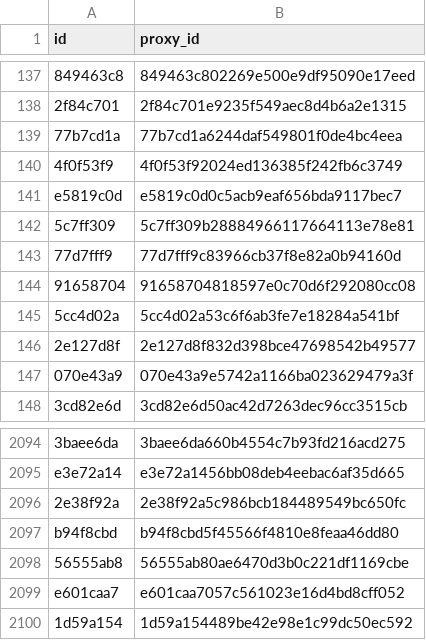
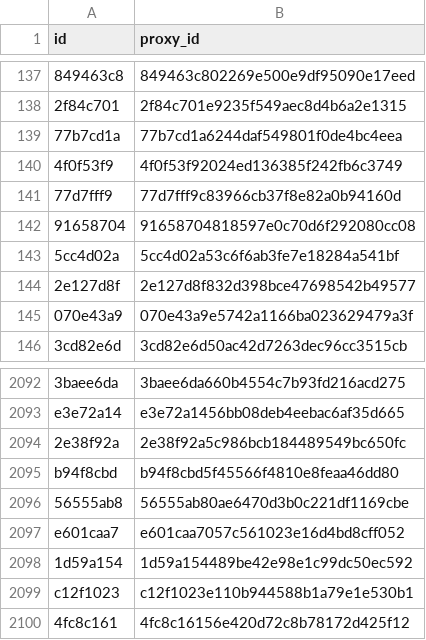
Before and after one commit to allometric/allometric, a CSV file: inst/model_ids.csv, drawn as a sheet; only a part is shown, gaps mark what is left out.

```diff
--- a/inst/model_ids.csv
+++ b/inst/model_ids.csv
@@ -140,4 +140,2 @@
 "4f0f53f9","4f0f53f92024ed136385f242fb6c3749"
-"e5819c0d","e5819c0d0c5acb9eaf656bda9117bec7"
-"5c7ff309","5c7ff309b28884966117664113e78e81"
 "77d7fff9","77d7fff9c83966cb37f8e82a0b94160d"
@@ -2100 +2098,3 @@
 "1d59a154","1d59a154489be42e98e1c99dc50ec592"
+"c12f1023","c12f1023e110b944588b1a79e1e530b1"
+"4fc8c161","4fc8c16156e420d72c8b78172d425f12"
```
Also changed, not shown: 2 other files.
